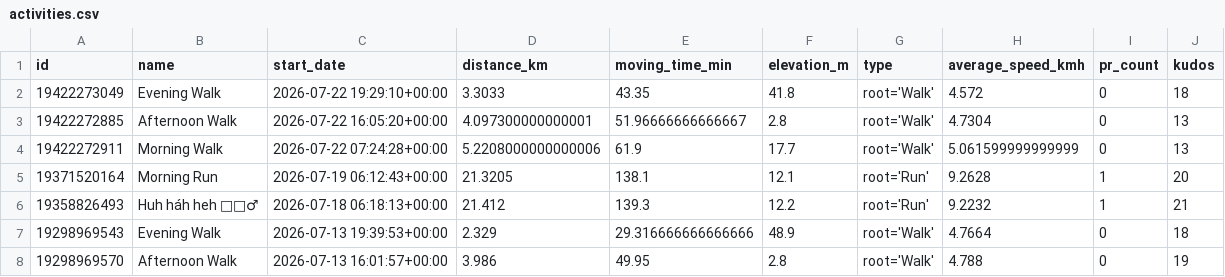
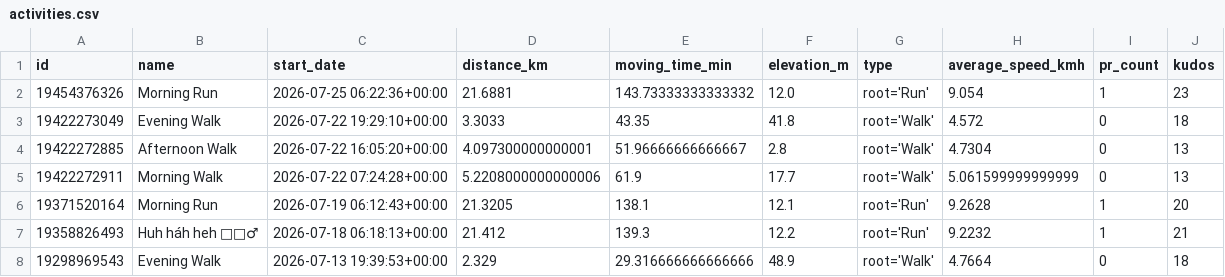
Before and after one commit to ak91hu/HumbleBragDashboard, a CSV file: data/activities.csv, drawn as a sheet; only a part is shown; the shorter side is filled out with more unchanged rows.

Commit message:
Auto-update Strava data

```diff
--- a/data/activities.csv
+++ b/data/activities.csv
@@ -1,2 +1,3 @@
 id,name,start_date,distance_km,moving_time_min,elevation_m,type,average_speed_kmh,pr_count,kudos
+19454376326,Morning Run,2026-07-25 06:22:36+00:00,21.6881,143.73333333333332,12.0,root='Run',9.054,1,23
 19422273049,Evening Walk,2026-07-22 19:29:10+00:00,3.3033,43.35,41.8,root='Walk',4.572,0,18
```
